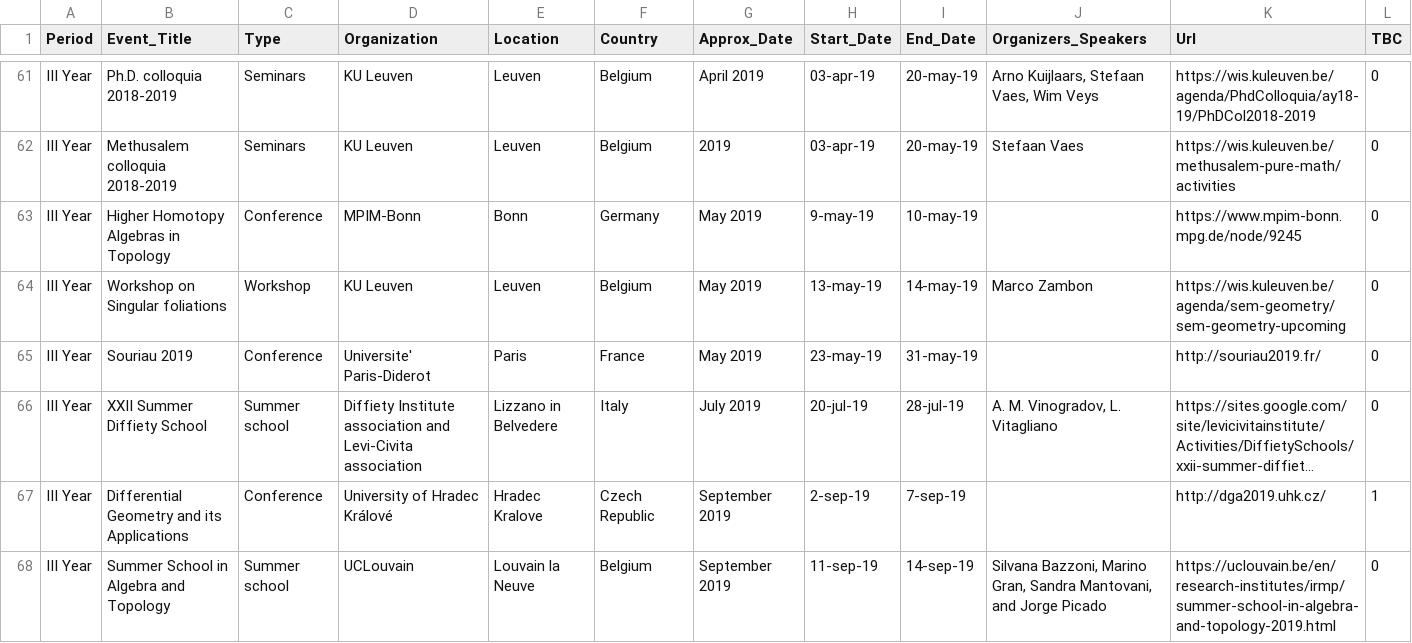
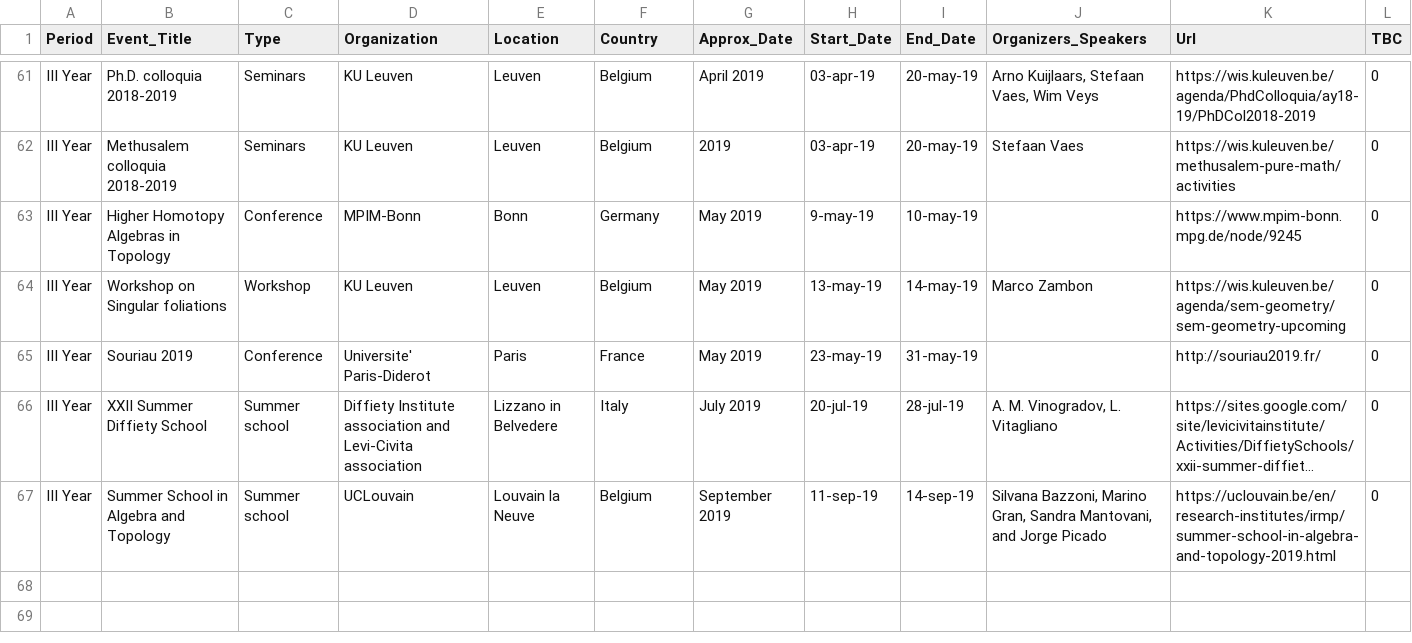
Before and after one commit to MasterToninus/MasterToninus.github.io, a CSV file: data/activities.csv, drawn as a sheet; only a part is shown, gaps mark what is left out; long unchanged cells end in …; the diff names each change by its address in the sheet, - before the commit and + after, or states it on an @@ line.

Commit message:
Cancelled partecipation to DGA 2019

```diff
--- a/data/activities.csv
+++ b/data/activities.csv
-row 67: III Year | Differential Geometry and its Applications | Conference | University of Hradec Králové | Hradec Kralove | Czech Republic | September 2019 | 2-sep-19 | 7-sep-19 |  | http://dga2019.uhk.cz/ | 1
```
